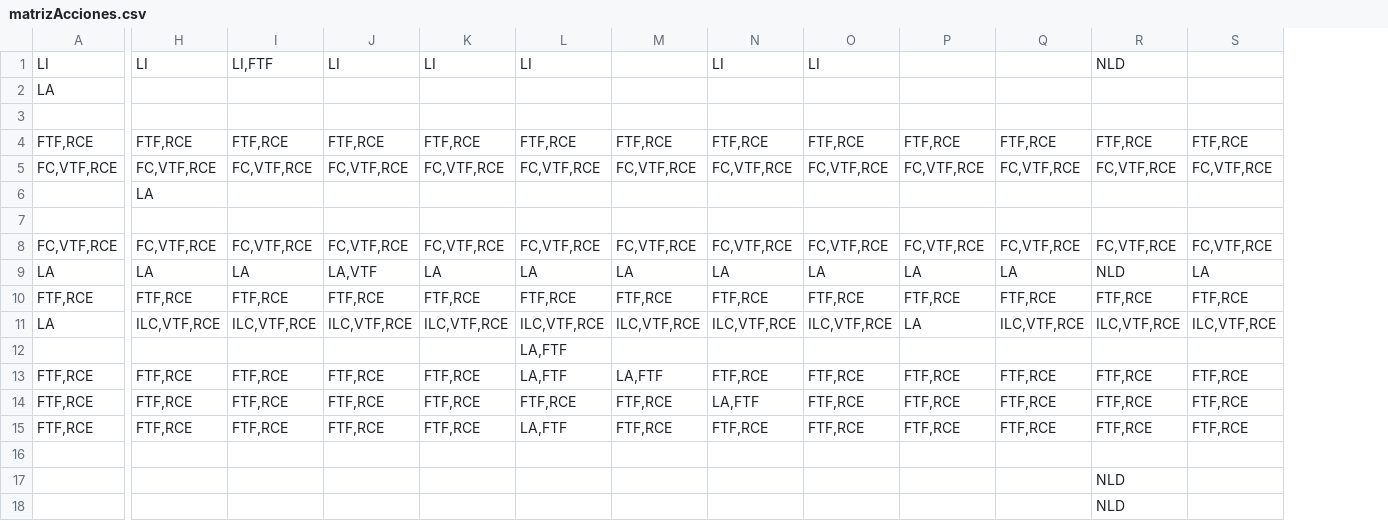
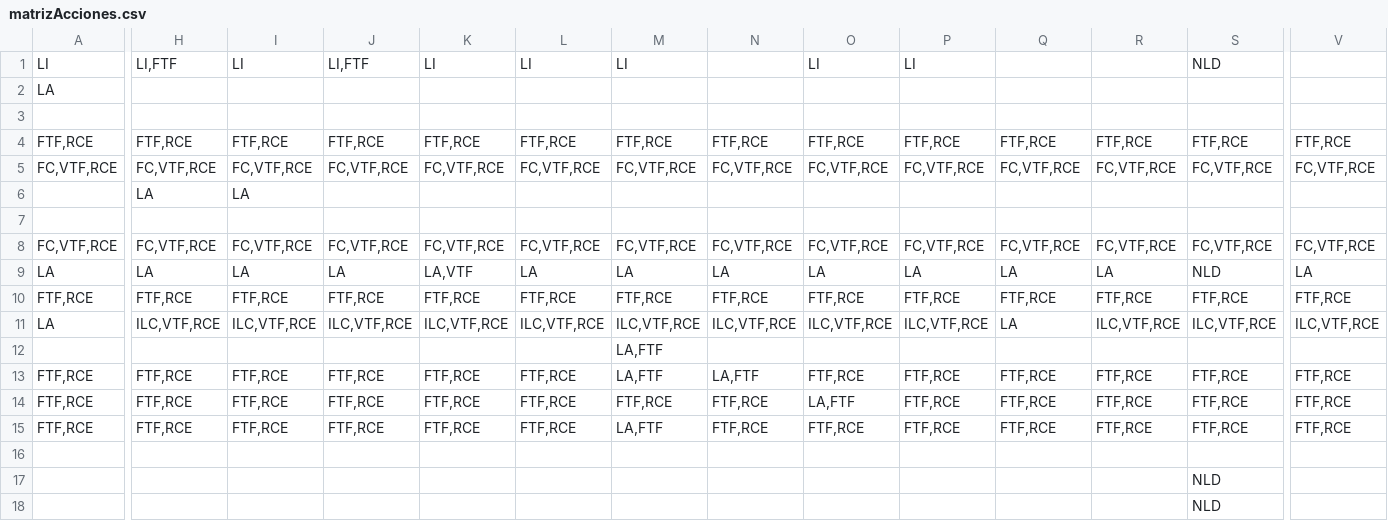
Before and after one commit to iroumec/RouVel-Compiler, a CSV file: resources/diagrams/matrix/csv/matrizAcciones.csv, drawn as a sheet; only a part is shown, gaps mark what is left out; removed rows and columns are numbered as before the commit, all else as after; rows hold the shown columns only; the diff names each change by its address in the sheet, - before the commit and + after, or states it on an @@ line.

Commit message:
Se solucionó un problema relacionado a la presentación de los flotantes en el navegador y un problema asociado a la matriz de estados

```diff
--- a/resources/diagrams/matrix/csv/matrizAcciones.csv
+++ b/resources/diagrams/matrix/csv/matrizAcciones.csv
+column V, rows 4-11: FTF,RCE | FC,VTF,RCE |  |  | FC,VTF,RCE | LA | FTF,RCE | ILC,VTF,RCE; rows 13-15: all FTF,RCE
-H1: LI
+H1: LI,FTF
-I1: LI,FTF
+I1: LI
-J1: LI
+J1: LI,FTF
-M1: (empty)
+M1: LI
-N1: LI
+N1: (empty)
-P1: (empty)
+P1: LI
-R1: NLD
+R1: (empty)
-S1: (empty)
+S1: NLD
-I6: (empty)
+I6: LA
-J9: LA,VTF
+J9: LA
-K9: LA
+K9: LA,VTF
-R9: NLD
+R9: LA
-S9: LA
+S9: NLD
-P11: LA
+P11: ILC,VTF,RCE
-Q11: ILC,VTF,RCE
+Q11: LA
-row 12:  |  |  |  |  | LA,FTF
+row 12:  |  |  |  |  |  | LA,FTF
-L13: LA,FTF
+L13: FTF,RCE
-N13: FTF,RCE
+N13: LA,FTF
-N14: LA,FTF
+N14: FTF,RCE
-O14: FTF,RCE
+O14: LA,FTF
-L15: LA,FTF
+L15: FTF,RCE
-M15: FTF,RCE
+M15: LA,FTF
-row 17:  |  |  |  |  |  |  |  |  |  |  | NLD
-row 18:  |  |  |  |  |  |  |  |  |  |  | NLD
+row 17:  |  |  |  |  |  |  |  |  |  |  |  | NLD
+row 18:  |  |  |  |  |  |  |  |  |  |  |  | NLD
```
Also changed, not shown: resources/diagrams/matrix/csv/matrizEstados.csv, 10 other files.
